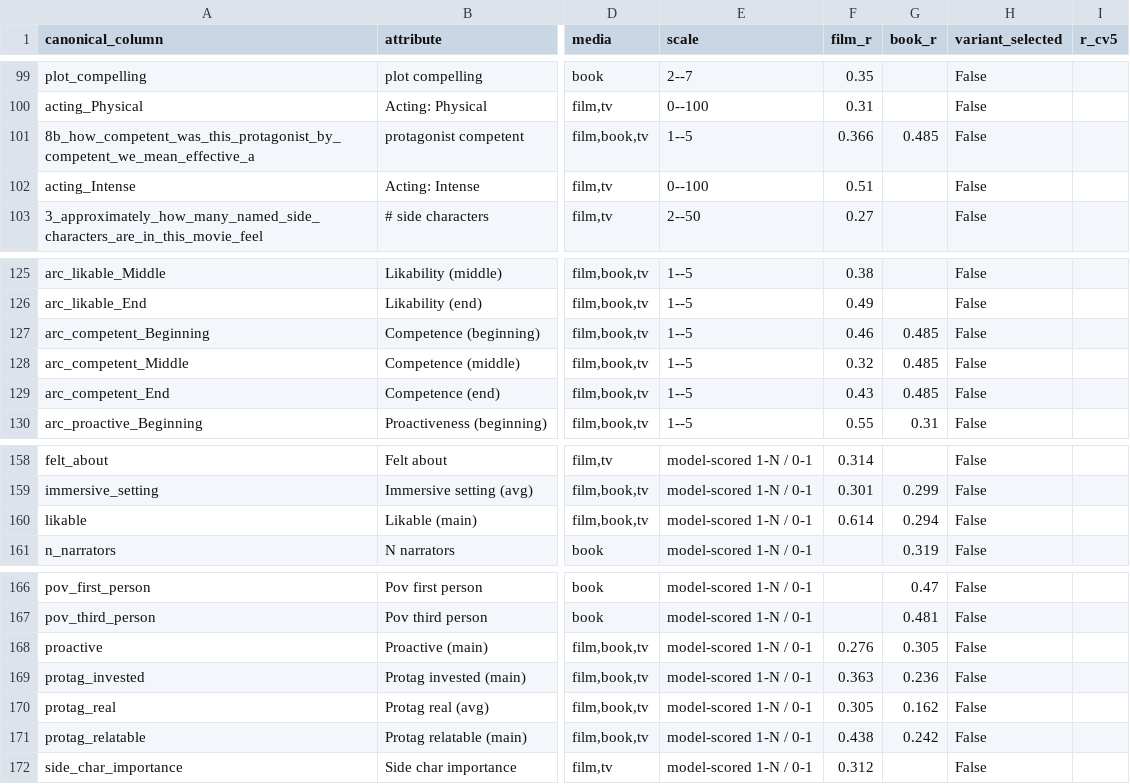
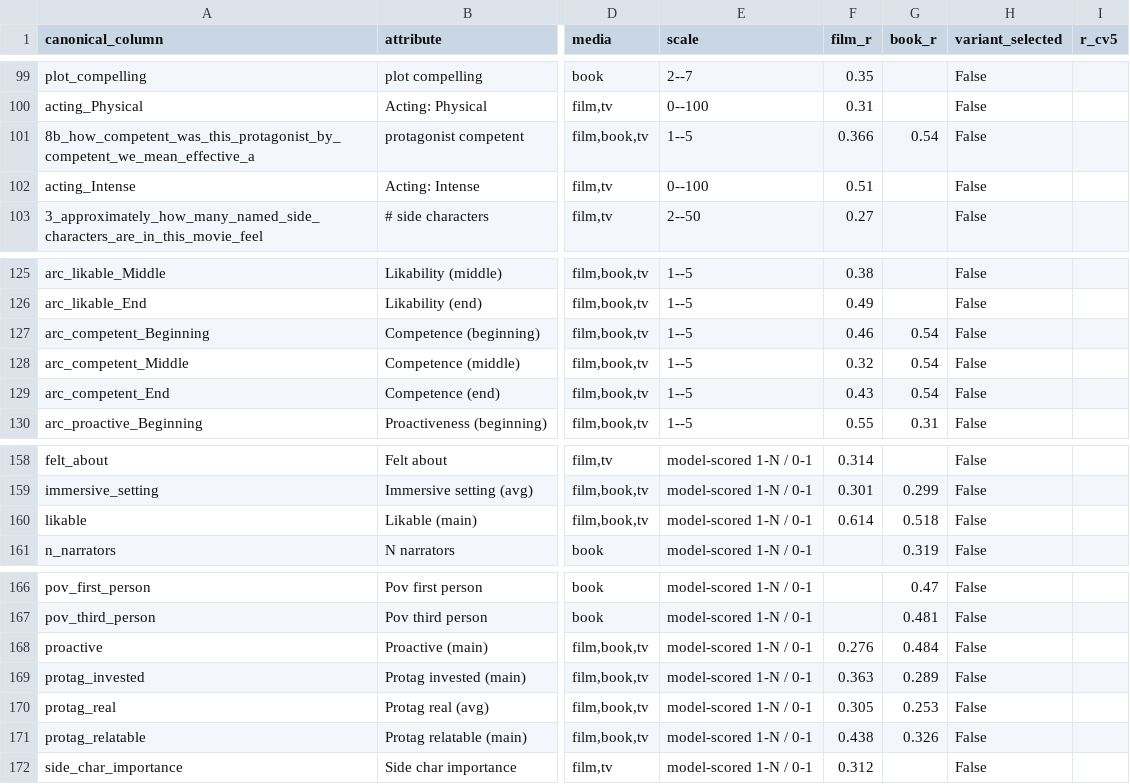
Before and after one commit to samsunknight/narrative_atlas, a CSV file: atlas_canonical/attribute_registry.csv, drawn as a sheet; only a part is shown, gaps mark what is left out; the diff names each change by its address in the sheet, - before the commit and + after, or states it on an @@ line.

Commit message:
Revert erroneous book_r 'corrections' — restore canonical validated values
The prior book_r changes were based on a broken join (human_means_book.csv is long-format,
keyed by attribute; the analysis parsed Q### from nonexistent columns and falsely flagged
book-validated attributes as no-target). Canonical codebook had the right values all along:
ending_reversal book 0.25, character_development 0.34, riches_to_rags 0.25, conflict_technology 0.25;
Likable 0.52, Competence 0.54, etc. restored. reproduce 145/145; guards green.

```diff
--- a/atlas_canonical/attribute_registry.csv
+++ b/atlas_canonical/attribute_registry.csv
-G101 (book_r): 0.485
+G101 (book_r): 0.54
-G127:G129 (book_r): 0.485
+G127:G129 (book_r): 0.54
-G160 (book_r): 0.294
+G160 (book_r): 0.518
-G168 (book_r): 0.305
+G168 (book_r): 0.484
-G169 (book_r): 0.236
+G169 (book_r): 0.289
-G170 (book_r): 0.162
+G170 (book_r): 0.253
-G171 (book_r): 0.242
+G171 (book_r): 0.326
```
Also changed, not shown: atlas_canonical/codebook.csv.
